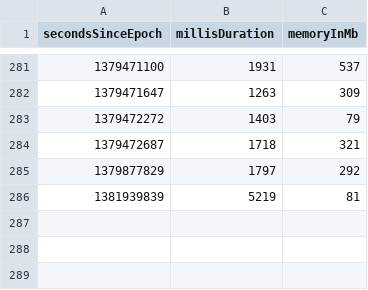
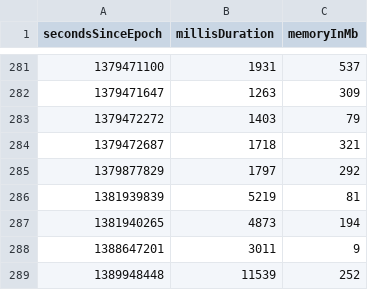
Before and after one commit to la3lma/rmatch, a CSV file: rmatch-tester/measurements/testWutheringHeightsCorpusWithSomeRegexps.csv, drawn as a sheet; only a part is shown, gaps mark what is left out; the diff names each change by its address in the sheet, - before the commit and + after, or states it on an @@ line.

Commit message:
More data

```diff
--- a/rmatch-tester/measurements/testWutheringHeightsCorpusWithSomeRegexps.csv
+++ b/rmatch-tester/measurements/testWutheringHeightsCorpusWithSomeRegexps.csv
+row 287: 1381940265 | 4873 | 194
+row 288: 1388647201 | 3011 | 9
+row 289: 1389948448 | 11539 | 252
```
Also changed, not shown: rmatch-tester/measurements/testWutheringHeightsCorpusWithVeryFewRegexps.csv.
